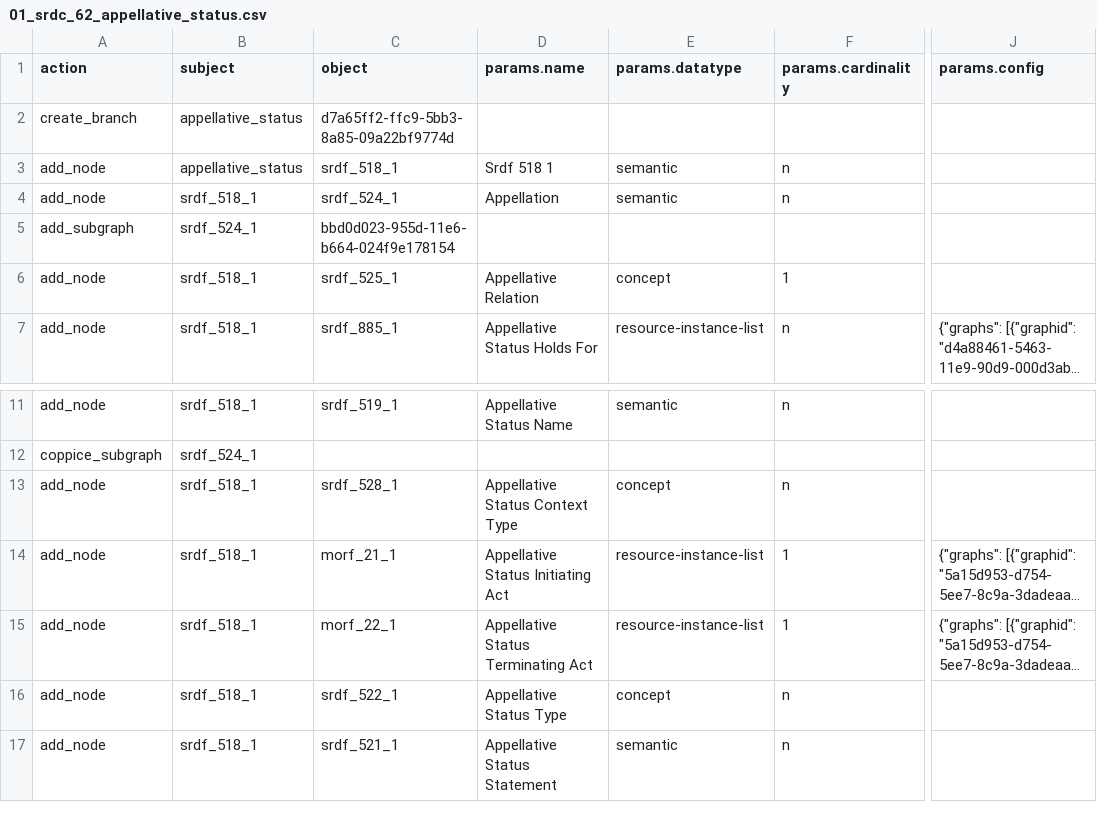
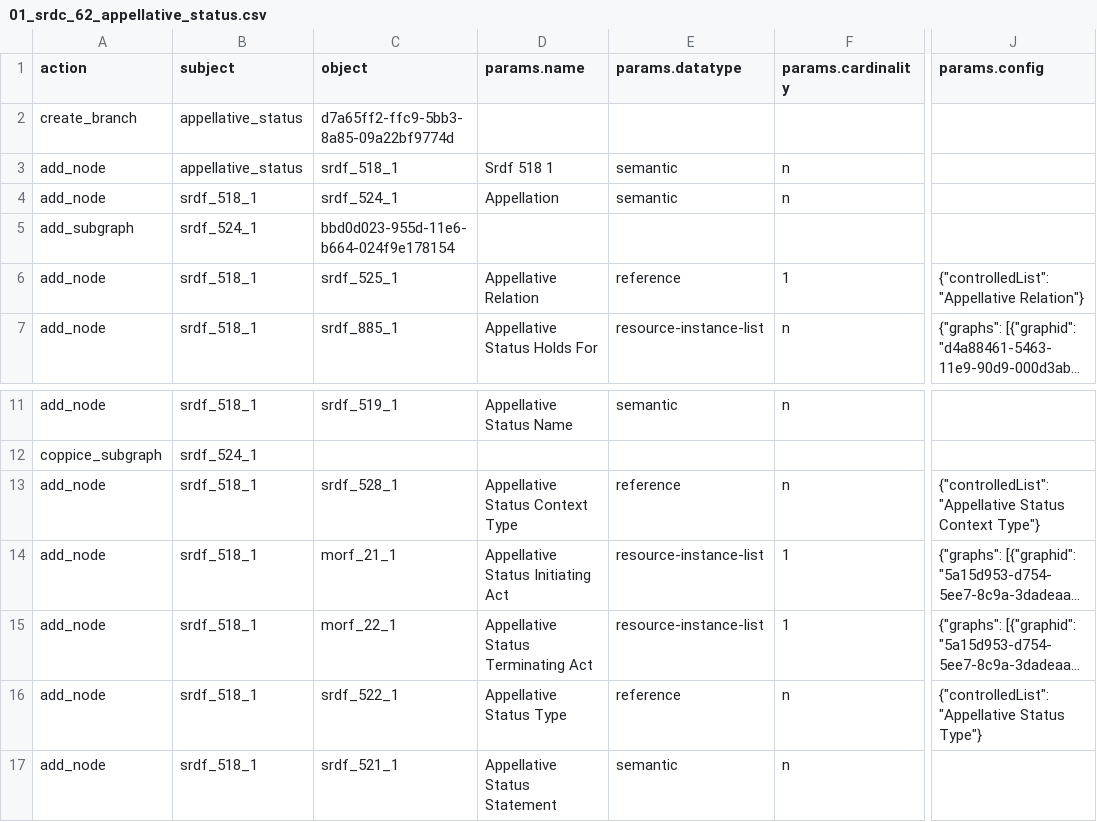
Before and after one commit to flaxandteal/ich, a CSV file: 01_srdc_62_appellative_status.csv, drawn as a sheet; only a part is shown, gaps mark what is left out; long unchanged cells end in …; the diff names each change by its address in the sheet, - before the commit and + after, or states it on an @@ line.

```diff
--- a/01_srdc_62_appellative_status.csv
+++ b/01_srdc_62_appellative_status.csv
-E6 (params.datatype): concept
+E6 (params.datatype): reference
-J6 (params.config): (empty)
+J6 (params.config): {"controlledList": "Appellative Relation"}
-E13 (params.datatype): concept
+E13 (params.datatype): reference
-J13 (params.config): (empty)
+J13 (params.config): {"controlledList": "Appellative Status Context Type"}
-E16 (params.datatype): concept
+E16 (params.datatype): reference
-J16 (params.config): (empty)
+J16 (params.config): {"controlledList": "Appellative Status Type"}
```
Also changed, not shown: 02_morc_7_appellative_status.csv, 14_srdc_65_function_status.csv, 15 other files.
